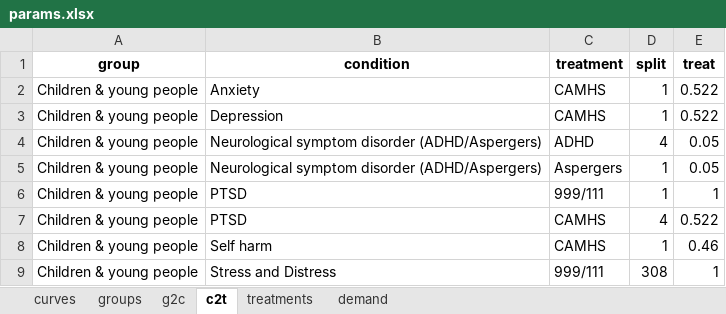
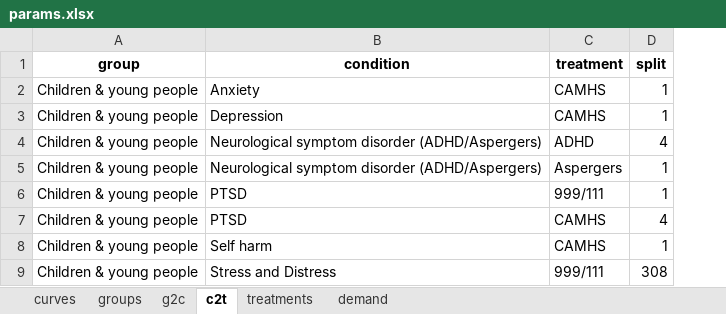
Before and after one commit to The-Strategy-Unit/723_mh_covid_surge_modelling, an Excel workbook: inst/app/data/params.xlsx, sheet c2t, drawn as a sheet; only a part is shown; values as stored, in another font and other column widths than the file's, no borders; the diff names each change by its address in the sheet, - before the commit and + after, or states it on an @@ line.

Commit message:
moves the treat pcnt to the treatments tab in the excel file

```diff
--- a/inst/app/data/params.xlsx (sheet c2t)
+++ b/inst/app/data/params.xlsx (sheet c2t)
-column E (treat), rows 2-9: 0.522 | 0.522 | 0.05 | 0.05 | 1 | 0.522 | 0.46 | 1
```
Also changed, not shown: sheet treatments, 5 other files.
